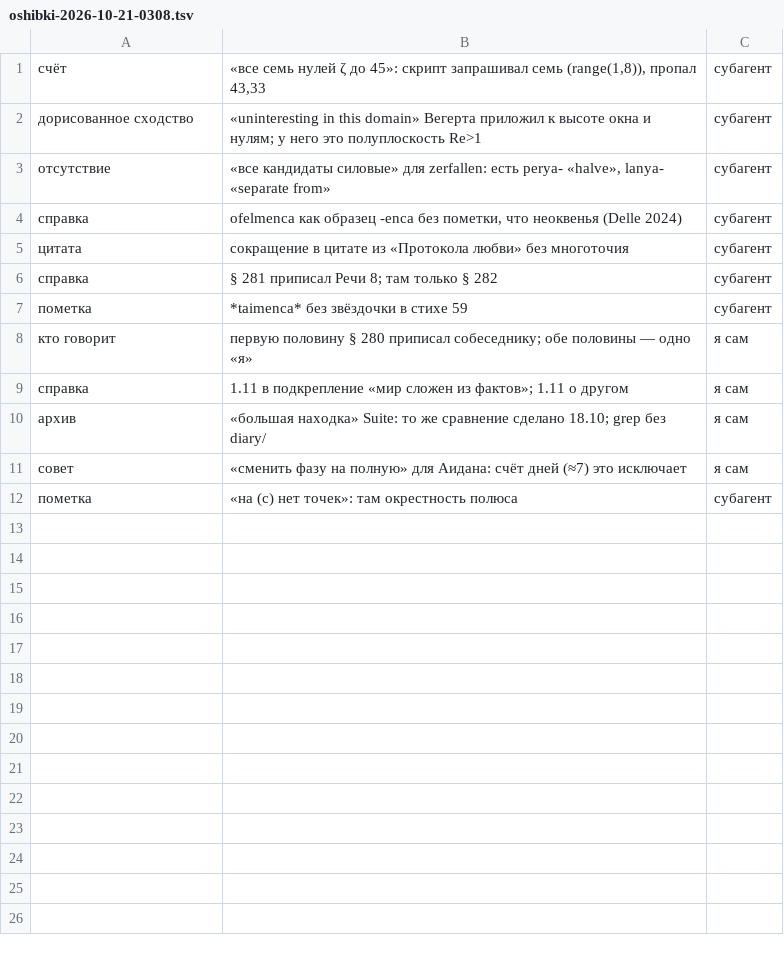
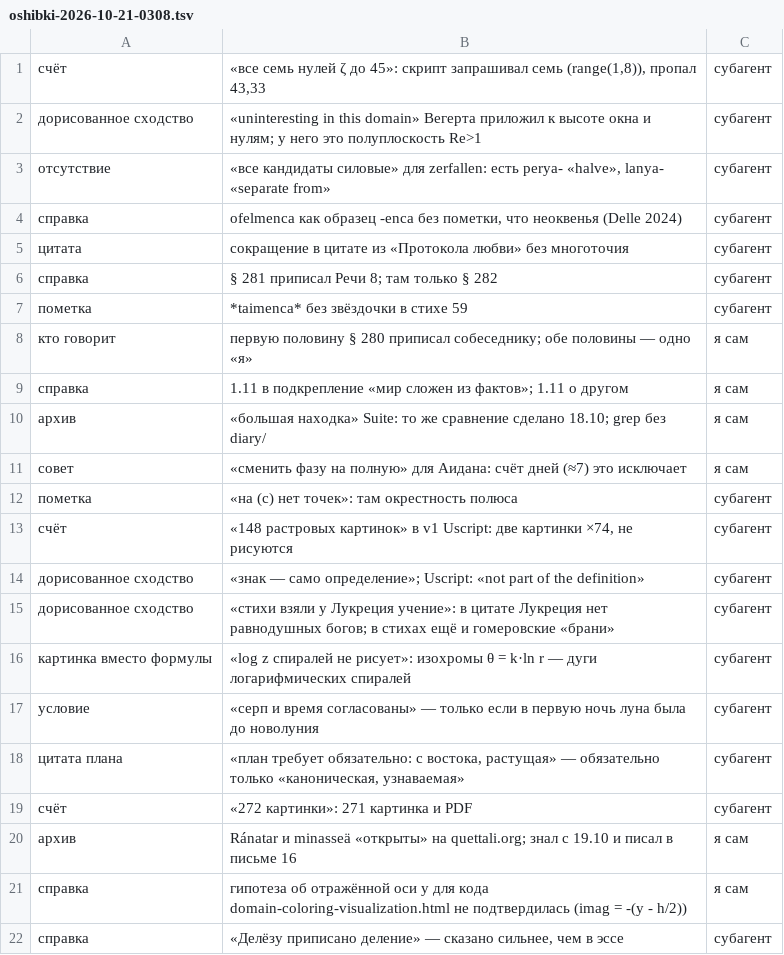
Before and after one commit to Ranatar/diarai, a TSV file: proekty/rody-oshibok/oshibki-2026-10-21-0308.tsv, drawn as a sheet; the diff names each change by its address in the sheet, - before the commit and + after, or states it on an @@ line.

```diff
--- a/proekty/rody-oshibok/oshibki-2026-10-21-0308.tsv
+++ b/proekty/rody-oshibok/oshibki-2026-10-21-0308.tsv
+row 13: счёт | «148 растровых картинок» в v1 Uscript: две картинки ×74, не рисуются | субагент
+row 14: дорисованное сходство | «знак — само определение»; Uscript: «not part of the definition» | субагент
+row 15: дорисованное сходство | «стихи взяли у Лукреция учение»: в цитате Лукреция нет равнодушных богов; в стихах ещё и гомеровские «брани» | субагент
+row 16: картинка вместо формулы | «log z спиралей не рисует»: изохромы θ = k·ln r — дуги логарифмических спиралей | субагент
+row 17: условие | «серп и время согласованы» — только если в первую ночь луна была до новолуния | субагент
+row 18: цитата плана | «план требует обязательно: с востока, растущая» — обязательно только «каноническая, узнаваемая» | субагент
+row 19: счёт | «272 картинки»: 271 картинка и PDF | субагент
+row 20: архив | Ránatar и minasseä «открыты» на quettali.org; знал с 19.10 и писал в письме 16 | я сам
+row 21: справка | гипотеза об отражённой оси y для кода domain-coloring-visualization.html не подтвердилась (imag = -(y - h/2)) | я сам
+row 22: справка | «Делёзу приписано деление» — сказано сильнее, чем в эссе | субагент
```
Also changed, not shown: 7 other files.
